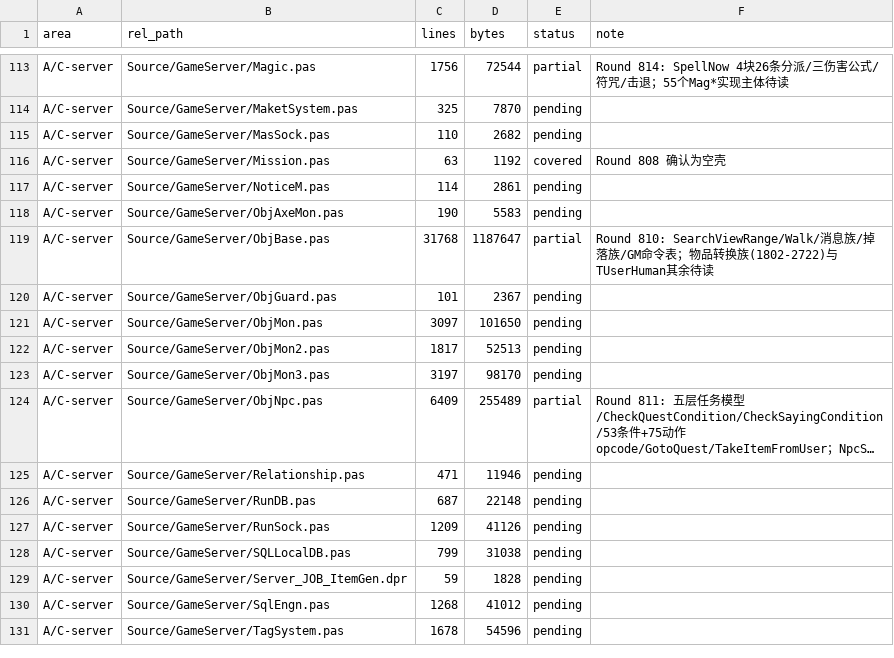
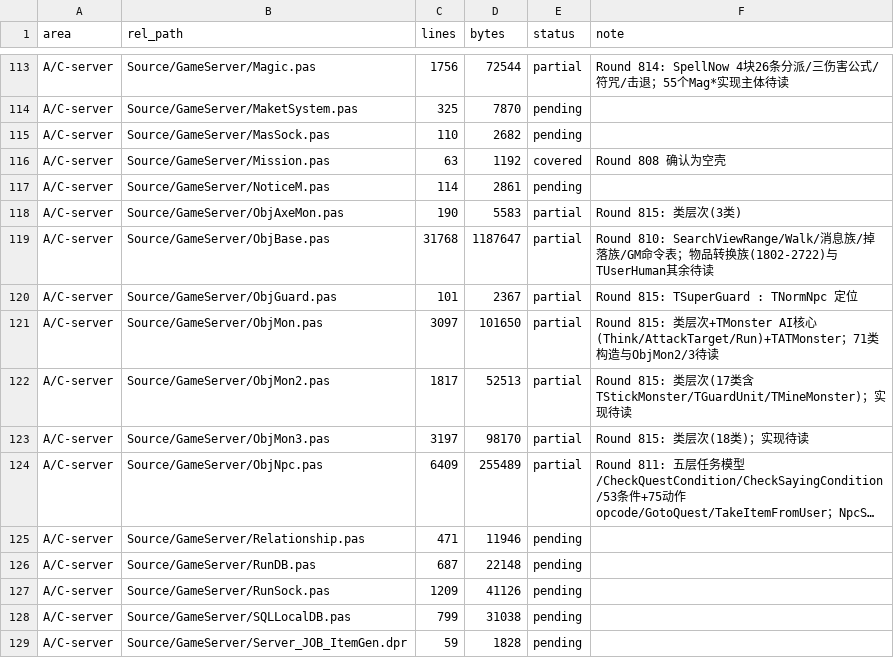
Before and after one commit to iamcheyan/Mir3-Research, a TSV file: docs/source-vs-reverse/coverage-ledger.tsv, drawn as a sheet; only a part is shown, gaps mark what is left out; the shorter side is filled out with more unchanged rows; long unchanged cells end in …; the diff names each change by its address in the sheet, - before the commit and + after, or states it on an @@ line.

Commit message:
全量精读 C11/C12: 怪物类层次与 AI 核心
- 71 个怪物类，最深 5 层。ObjMon 32/ObjMon2 17/ObjMon3 18/ObjAxeMon 3/ObjGuard 1。
  顶层基类 10 个。⚠️ TGuardUnit(:TAnimal) 与 TSuperGuard(:TNormNpc) 是两个
  不同的守卫体系 —— 做 NPC/怪物分类时不能只看名字。
- TMonster.Think(:382-408) 3 秒节流的位置去重: GetDupCount(CX,CY)>=2 触发 DupMode
  防堆叠；BoDontMove 的固定怪不避让。
- TMonster.AttackTarget(:410-433): 攻速门 GetNextHitTime；目标跨地图则 LoseTarget
  自动放弃；攻击时 BreakHolySeize 打破圣缚；⚠️ 注释明确警告 LoseTarget 会把
  TargetCret 置 nil，调用后不能再用该指针。
- TMonster.Run(:435-): 节奏参数 WalkStep/WalkWaitTime/BoWalkWaitMode 决定
  「走 N 步停一会儿」，解释了不同怪物移动观感的差异。
- TATMonster.Run(:751) 远程怪主动找最近目标，与近战怪「等目标进范围」不同。
- TCowKingMonster : TAtMonster 大小写不一致（TAtMonster 1 次 vs TATMonster 17 次），
  Delphi 大小写不敏感故为同一类，只是同一代码库两种拼写并存。
- A* 死代码（再次确认并修正措辞）: astar.h 未被任何源码 include（grep 零命中），
  仅在工程文件里被列出（编译进项目但代码从未使用）；GameServer/ObjBase.pas 里
  唯一命中是误报（HasTargetedCount 的韩文注释含 astar 子串）。

新增 docs/source-vs-reverse/monsters.md、monster-classes.tsv(71行)、
Tools/source-read/extract_monster_classes.py。
全程只读源码与证据，未改代码、未碰数据库。

```diff
--- a/docs/source-vs-reverse/coverage-ledger.tsv
+++ b/docs/source-vs-reverse/coverage-ledger.tsv
-E118 (status): pending
+E118 (status): partial
-F118 (note): (empty)
+F118 (note): Round 815: 类层次(3类)
-E120:E123 (status): pending
+E120:E123 (status): partial
-F120 (note): (empty)
+F120 (note): Round 815: TSuperGuard : TNormNpc 定位
-F121 (note): (empty)
+F121 (note): Round 815: 类层次+TMonster AI核心(Think/AttackTarget/Run)+TATMonster；71类构造与ObjMon2/3待读
-F122 (note): (empty)
+F122 (note): Round 815: 类层次(17类含TStickMonster/TGuardUnit/TMineMonster)；实现待读
-F123 (note): (empty)
+F123 (note): Round 815: 类层次(18类)；实现待读
```
Also changed, not shown: 4 other files.
